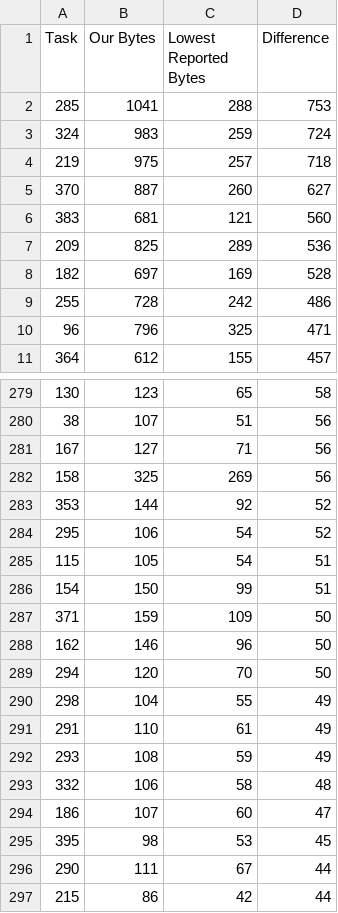
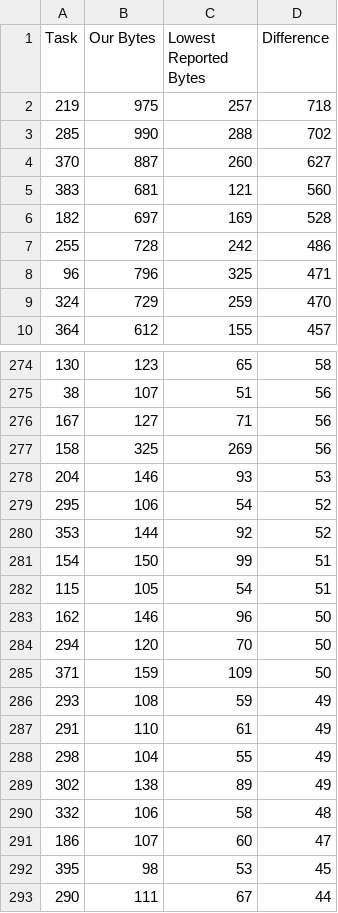
Before and after one commit to russellchris500/Code-Golf, a CSV file: prioritize.csv, drawn as a sheet; only a part is shown, gaps mark what is left out; the shorter side is filled out with more unchanged rows; the diff covers the shown part only.

```diff
--- a/prioritize.csv
+++ b/prioritize.csv
@@ -1,8 +1,6 @@
 Task,Our Bytes,Lowest Reported Bytes,Difference
-285,1041,288,753
-324,983,259,724
 219,975,257,718
+285,990,288,702
 370,887,260,627
 383,681,121,560
-209,825,289,536
 182,697,169,528
@@ -10,2 +8,3 @@ Task,Our Bytes,Lowest Reported Bytes,Difference
 96,796,325,471
+324,729,259,470
 364,612,155,457
@@ -282,12 +277,14 @@ Task,Our Bytes,Lowest Reported Bytes,Difference
 158,325,269,56
+204,146,93,53
+295,106,54,52
 353,144,92,52
-295,106,54,52
+154,150,99,51
 115,105,54,51
-154,150,99,51
-371,159,109,50
 162,146,96,50
 294,120,70,50
+371,159,109,50
+293,108,59,49
+291,110,61,49
 298,104,55,49
-291,110,61,49
-293,108,59,49
+302,138,89,49
 332,106,58,48
```
Also changed, not shown: 7 added rows, 8 removed rows and 101 moved rows elsewhere in this file, 1 other file.
